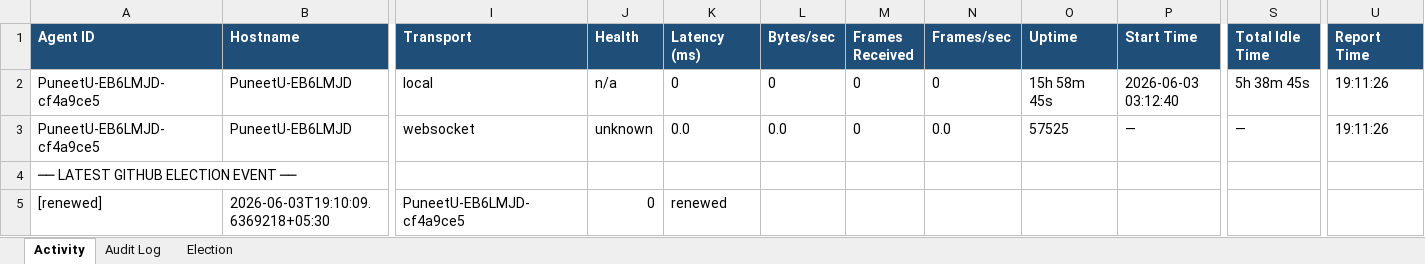
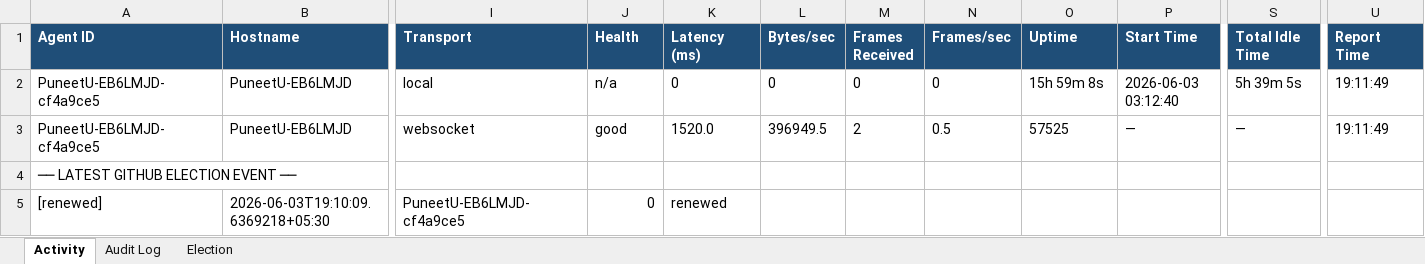
Before and after one commit to puniteswra-spec/PU, an Excel workbook: report-2026-06-03.xlsx, sheet Activity, drawn as a sheet; only a part is shown, gaps mark what is left out; values as stored, in another font and other column widths than the file's, no borders; the diff names each change by its address in the sheet, - before the commit and + after, or states it on an @@ line.

Commit message:
daily report 2026-06-03: 129 election events, 45 audit entries

```diff
--- a/report-2026-06-03.xlsx (sheet Activity)
+++ b/report-2026-06-03.xlsx (sheet Activity)
-O2 (Uptime): 15h 58m 45s
+O2 (Uptime): 15h 59m 8s
-S2 (Total Idle Time): 5h 38m 45s
+S2 (Total Idle Time): 5h 39m 5s
-U2:U3 (Report Time): 19:11:26
+U2:U3 (Report Time): 19:11:49
-J3 (Health): unknown
+J3 (Health): good
-K3 (Latency (ms)): 0.0
+K3 (Latency (ms)): 1520.0
-L3 (Bytes/sec): 0.0
+L3 (Bytes/sec): 396949.5
-M3 (Frames Received): 0
+M3 (Frames Received): 2
-N3 (Frames/sec): 0.0
+N3 (Frames/sec): 0.5
```
Also changed, not shown: sheet Election.
